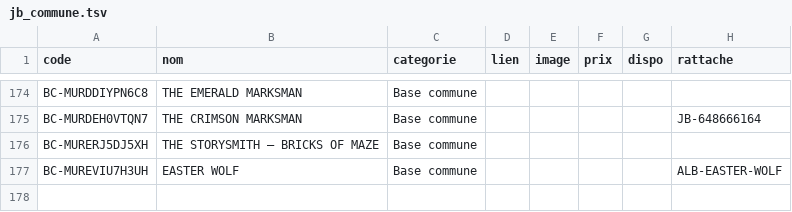
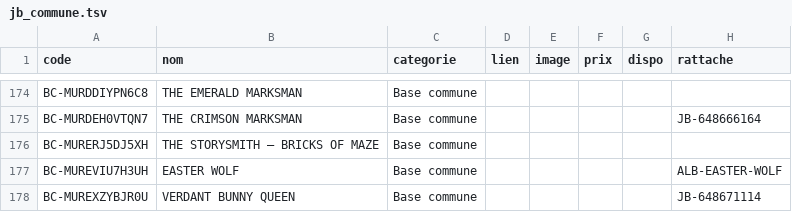
Before and after one commit to matd-prog/briquotheque, a TSV file: data/jb_commune.tsv, drawn as a sheet; only a part is shown, gaps mark what is left out; the diff names each change by its address in the sheet, - before the commit and + after, or states it on an @@ line.

Commit message:
Base commune : 1 blister(s)

```diff
--- a/data/jb_commune.tsv
+++ b/data/jb_commune.tsv
+row 178: BC-MUREXZYBJR0U | VERDANT BUNNY QUEEN | Base commune |  |  |  |  | JB-648671114
```
